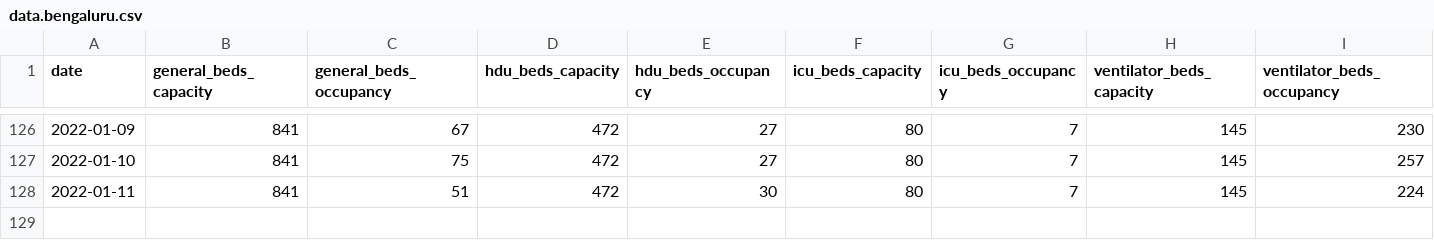
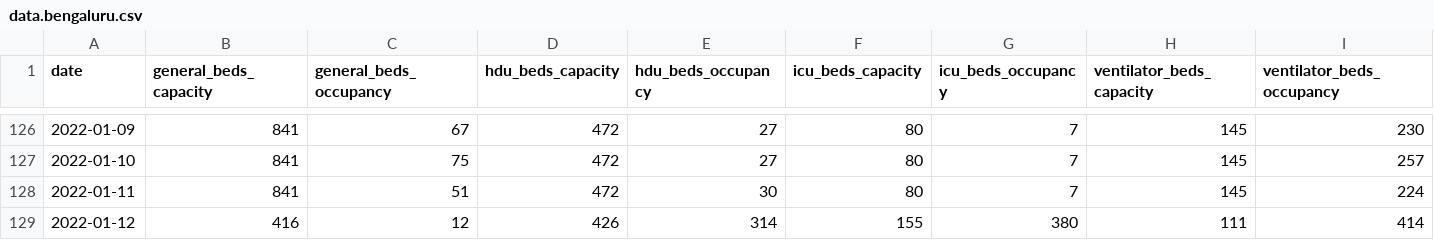
Before and after one commit to saketkc/misc_bed_availability_scraper, a CSV file: data.bengaluru.csv, drawn as a sheet; only a part is shown, gaps mark what is left out.

Commit message:
Automated report

```diff
--- a/data.bengaluru.csv
+++ b/data.bengaluru.csv
@@ -128 +128,2 @@ date,general_beds_capacity,general_beds_occupancy,hdu_beds_capacity,hdu_beds_occ
 2022-01-11, 841, 51, 472, 30, 80, 7, 145, 224
+2022-01-12, 416, 12, 426, 314, 155, 380, 111, 414
```
